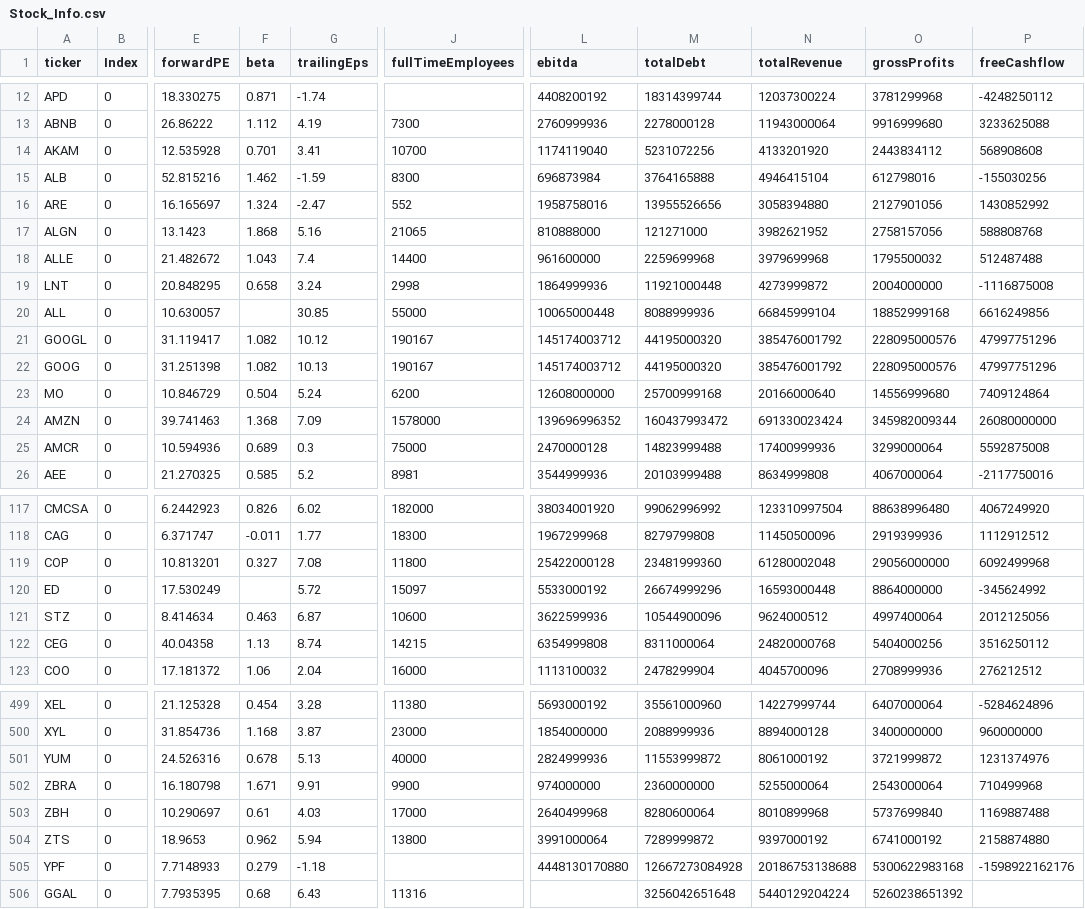
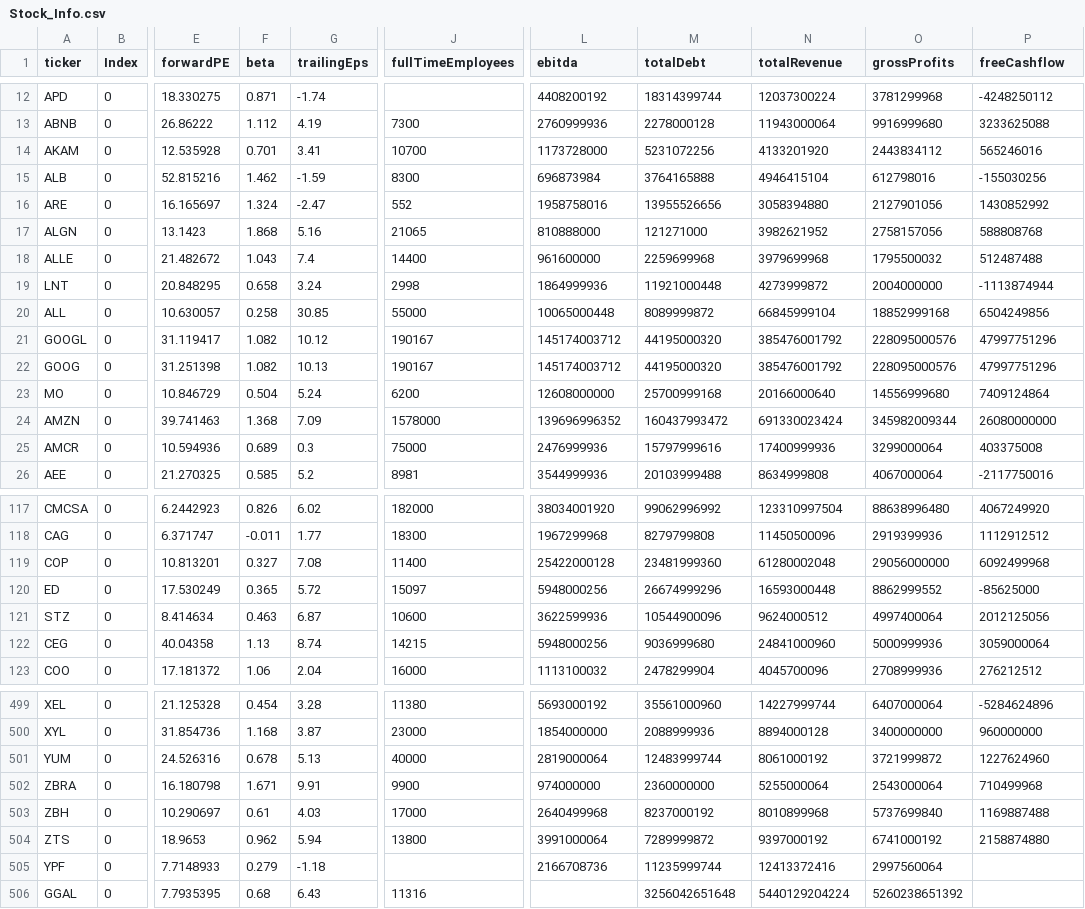
Before and after one commit to fcester/Data_Stock, a CSV file: Stock_Info.csv, drawn as a sheet; only a part is shown, gaps mark what is left out; the diff covers the shown part only; the diff names each change by its address in the sheet, - before the commit and + after, or states it on an @@ line.

Commit message:
📈 Actualización automática

```diff
--- a/Stock_Info.csv
+++ b/Stock_Info.csv
-L14 (ebitda): 1174119040
+L14 (ebitda): 1173728000
-P14 (freeCashflow): 568908608
+P14 (freeCashflow): 565246016
-P19 (freeCashflow): -1116875008
+P19 (freeCashflow): -1113874944
-F20 (beta): (empty)
+F20 (beta): 0.258
-M20 (totalDebt): 8088999936
+M20 (totalDebt): 8089999872
-P20 (freeCashflow): 6616249856
+P20 (freeCashflow): 6504249856
-L25 (ebitda): 2470000128
+L25 (ebitda): 2476999936
-M25 (totalDebt): 14823999488
+M25 (totalDebt): 15797999616
-P25 (freeCashflow): 5592875008
+P25 (freeCashflow): 403375008
-J119 (fullTimeEmployees): 11800
+J119 (fullTimeEmployees): 11400
-F120 (beta): (empty)
+F120 (beta): 0.365
-L120 (ebitda): 5533000192
+L120 (ebitda): 5948000256
-O120 (grossProfits): 8864000000
+O120 (grossProfits): 8862999552
-P120 (freeCashflow): -345624992
+P120 (freeCashflow): -85625000
-L122 (ebitda): 6354999808
+L122 (ebitda): 5948000256
-M122 (totalDebt): 8311000064
+M122 (totalDebt): 9036999680
-N122 (totalRevenue): 24820000768
+N122 (totalRevenue): 24841000960
-O122 (grossProfits): 5404000256
+O122 (grossProfits): 5000999936
-P122 (freeCashflow): 3516250112
+P122 (freeCashflow): 3059000064
-L501 (ebitda): 2824999936
+L501 (ebitda): 2819000064
-M501 (totalDebt): 11553999872
+M501 (totalDebt): 12483999744
-P501 (freeCashflow): 1231374976
+P501 (freeCashflow): 1227624960
-M503 (totalDebt): 8280600064
+M503 (totalDebt): 8237000192
-L505 (ebitda): 4448130170880
+L505 (ebitda): 2166708736
-M505 (totalDebt): 12667273084928
+M505 (totalDebt): 11235999744
-N505 (totalRevenue): 20186753138688
+N505 (totalRevenue): 12413372416
-O505 (grossProfits): 5300622983168
+O505 (grossProfits): 2997560064
-P505 (freeCashflow): -1598922162176
+P505 (freeCashflow): (empty)
```
Also changed, not shown: 132 edited cells elsewhere in this file.
